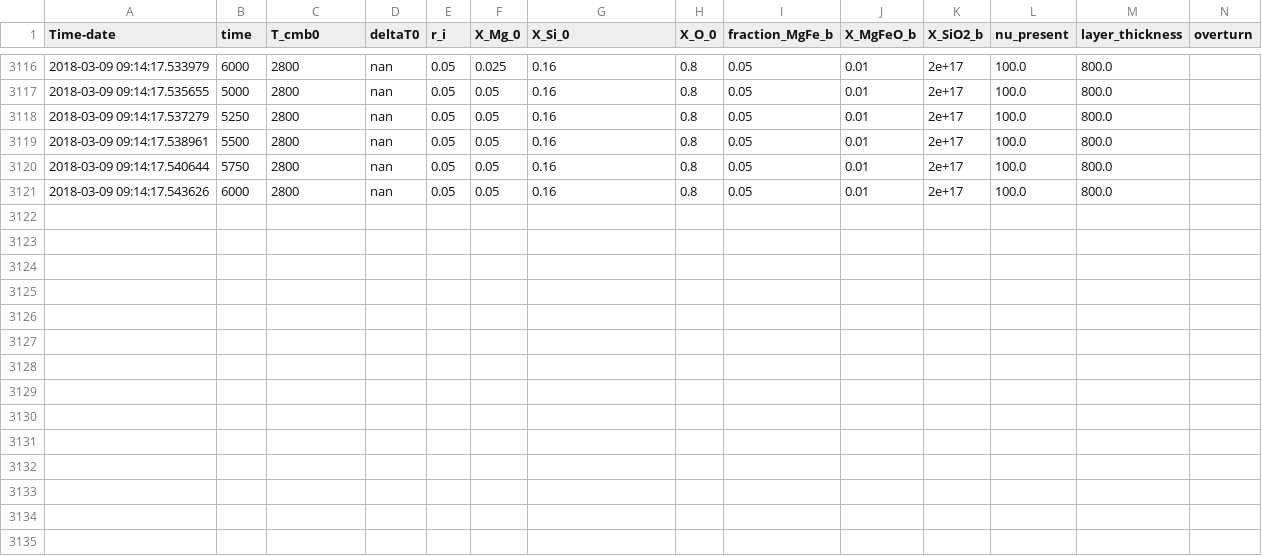
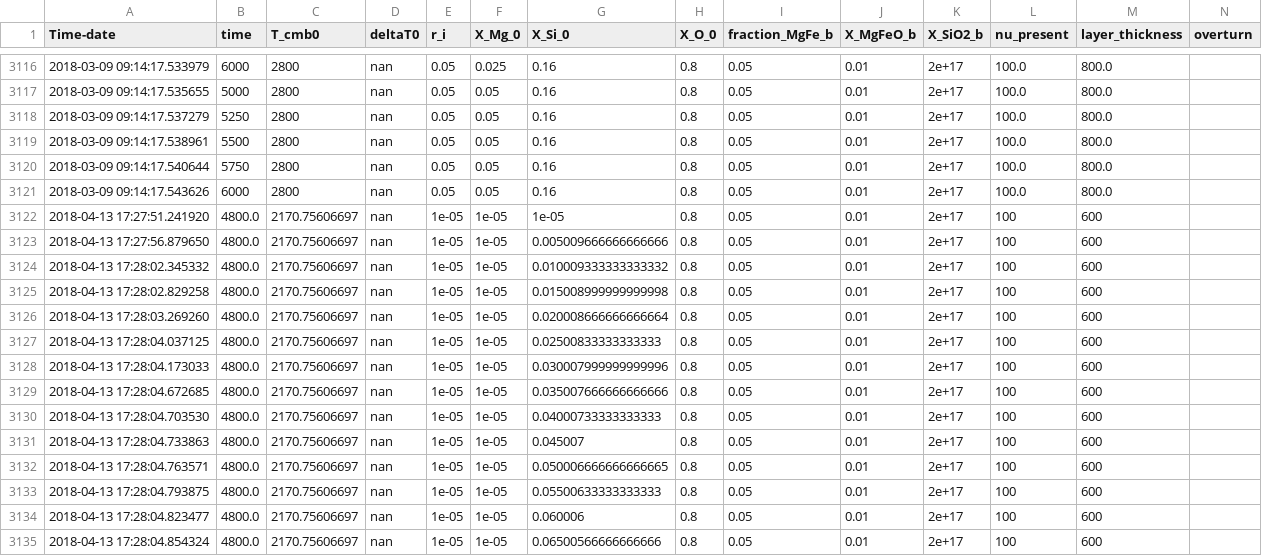
Before and after one commit to nknezek/MgSi-Exsolution, a CSV file: computed_solutions_new/run_data.csv, drawn as a sheet; only a part is shown, gaps mark what is left out.

```diff
--- a/computed_solutions_new/run_data.csv
+++ b/computed_solutions_new/run_data.csv
@@ -3121 +3121,15 @@ Time-date,time,T_cmb0,deltaT0,r_i,X_Mg_0,X_Si_0,X_O_0,fraction_MgFe_b,X_MgFeO_b,
 2018-03-09 09:14:17.543626,6000,2800,nan,0.05,0.05,0.16,0.8,0.05,0.01,2e+17,100.0,800.0
+2018-04-13 17:27:51.241920,4800.0,2170.75606697,nan,1e-05,1e-05,1e-05,0.8,0.05,0.01,2e+17,100,600
+2018-04-13 17:27:56.879650,4800.0,2170.75606697,nan,1e-05,1e-05,0.005009666666666666,0.8,0.05,0.01,2e+17,100,600
+2018-04-13 17:28:02.345332,4800.0,2170.75606697,nan,1e-05,1e-05,0.010009333333333332,0.8,0.05,0.01,2e+17,100,600
+2018-04-13 17:28:02.829258,4800.0,2170.75606697,nan,1e-05,1e-05,0.015008999999999998,0.8,0.05,0.01,2e+17,100,600
+2018-04-13 17:28:03.269260,4800.0,2170.75606697,nan,1e-05,1e-05,0.020008666666666664,0.8,0.05,0.01,2e+17,100,600
+2018-04-13 17:28:04.037125,4800.0,2170.75606697,nan,1e-05,1e-05,0.02500833333333333,0.8,0.05,0.01,2e+17,100,600
+2018-04-13 17:28:04.173033,4800.0,2170.75606697,nan,1e-05,1e-05,0.030007999999999996,0.8,0.05,0.01,2e+17,100,600
+2018-04-13 17:28:04.672685,4800.0,2170.75606697,nan,1e-05,1e-05,0.035007666666666666,0.8,0.05,0.01,2e+17,100,600
+2018-04-13 17:28:04.703530,4800.0,2170.75606697,nan,1e-05,1e-05,0.04000733333333333,0.8,0.05,0.01,2e+17,100,600
+2018-04-13 17:28:04.733863,4800.0,2170.75606697,nan,1e-05,1e-05,0.045007,0.8,0.05,0.01,2e+17,100,600
+2018-04-13 17:28:04.763571,4800.0,2170.75606697,nan,1e-05,1e-05,0.050006666666666665,0.8,0.05,0.01,2e+17,100,600
+2018-04-13 17:28:04.793875,4800.0,2170.75606697,nan,1e-05,1e-05,0.05500633333333333,0.8,0.05,0.01,2e+17,100,600
+2018-04-13 17:28:04.823477,4800.0,2170.75606697,nan,1e-05,1e-05,0.060006,0.8,0.05,0.01,2e+17,100,600
+2018-04-13 17:28:04.854324,4800.0,2170.75606697,nan,1e-05,1e-05,0.06500566666666666,0.8,0.05,0.01,2e+17,100,600
```
Also changed, not shown: 4 other files.
